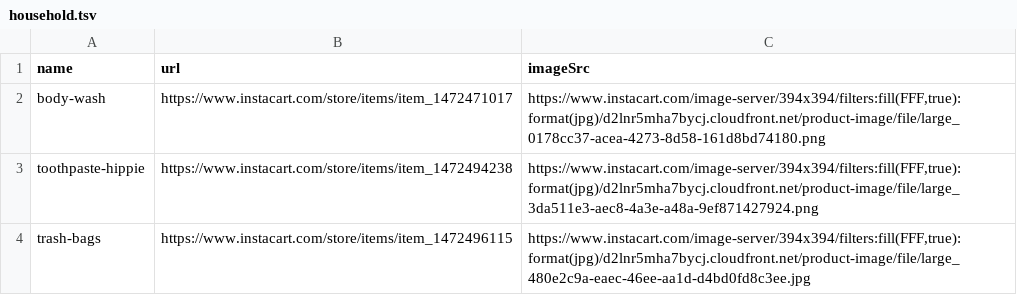
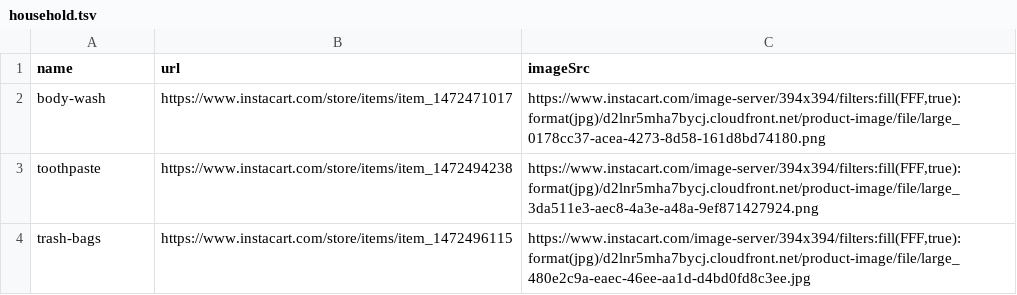
Before and after one commit to dirtpalace/dirtpalace.github.io, a TSV file: docs/qr/data/household.tsv, drawn as a sheet.

```diff
--- a/docs/qr/data/household.tsv
+++ b/docs/qr/data/household.tsv
@@ -2,3 +2,3 @@ name	url	imageSrc
 body-wash	https://www.instacart.com/store/items/item_1472471017	https://www.instacart.com/image-server/394x394/filters:fill(FFF,true):format(jpg)/d2lnr5mha7bycj.cloudfront.net/product-image/file/large_0178cc37-acea-4273-8d58-161d8bd74180.png
-toothpaste-hippie	https://www.instacart.com/store/items/item_1472494238	https://www.instacart.com/image-server/394x394/filters:fill(FFF,true):format(jpg)/d2lnr5mha7bycj.cloudfront.net/product-image/file/large_3da511e3-aec8-4a3e-a48a-9ef871427924.png
+toothpaste	https://www.instacart.com/store/items/item_1472494238	https://www.instacart.com/image-server/394x394/filters:fill(FFF,true):format(jpg)/d2lnr5mha7bycj.cloudfront.net/product-image/file/large_3da511e3-aec8-4a3e-a48a-9ef871427924.png
 trash-bags	https://www.instacart.com/store/items/item_1472496115	https://www.instacart.com/image-server/394x394/filters:fill(FFF,true):format(jpg)/d2lnr5mha7bycj.cloudfront.net/product-image/file/large_480e2c9a-eaec-46ee-aa1d-d4bd0fd8c3ee.jpg
```
Also changed, not shown: 2 other files.
